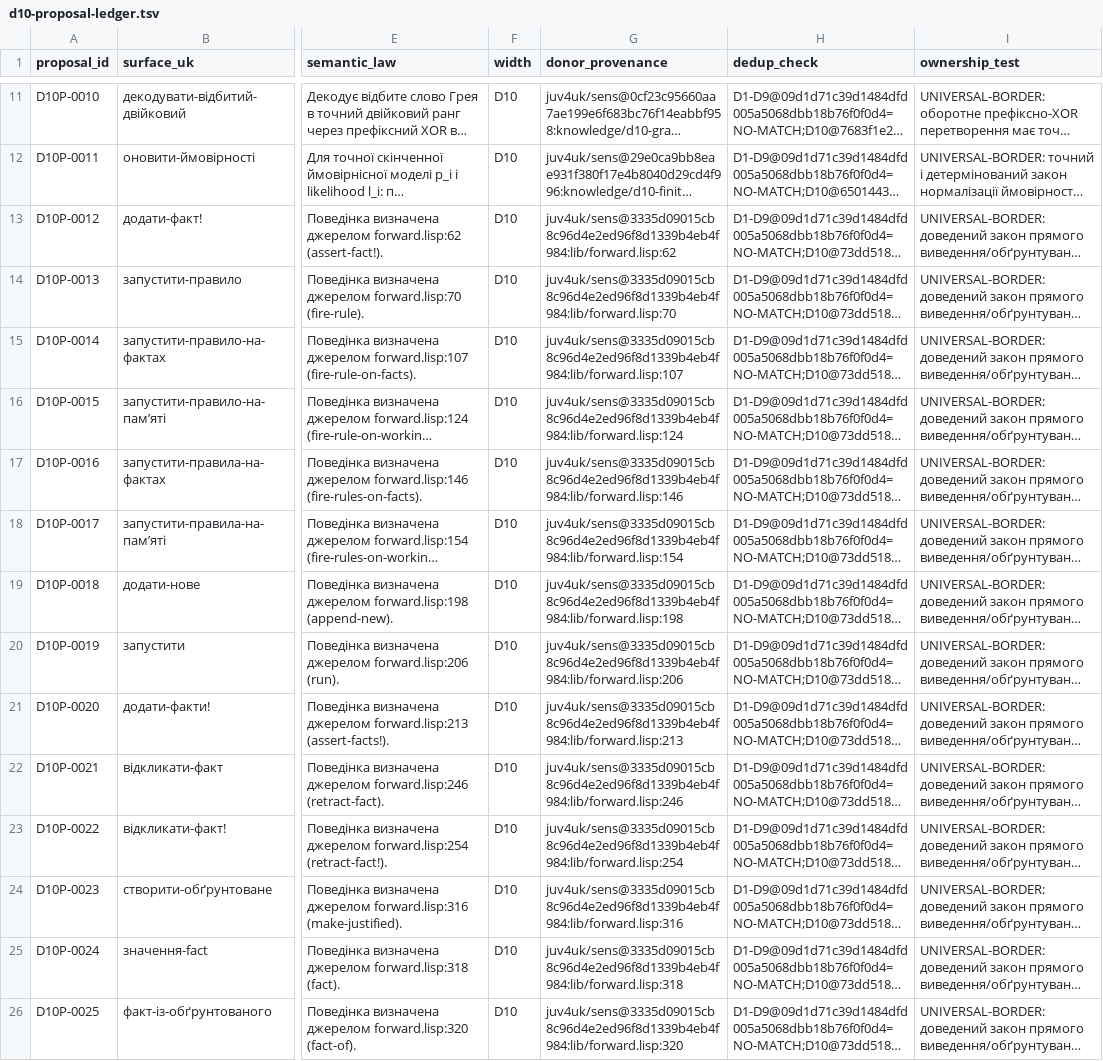
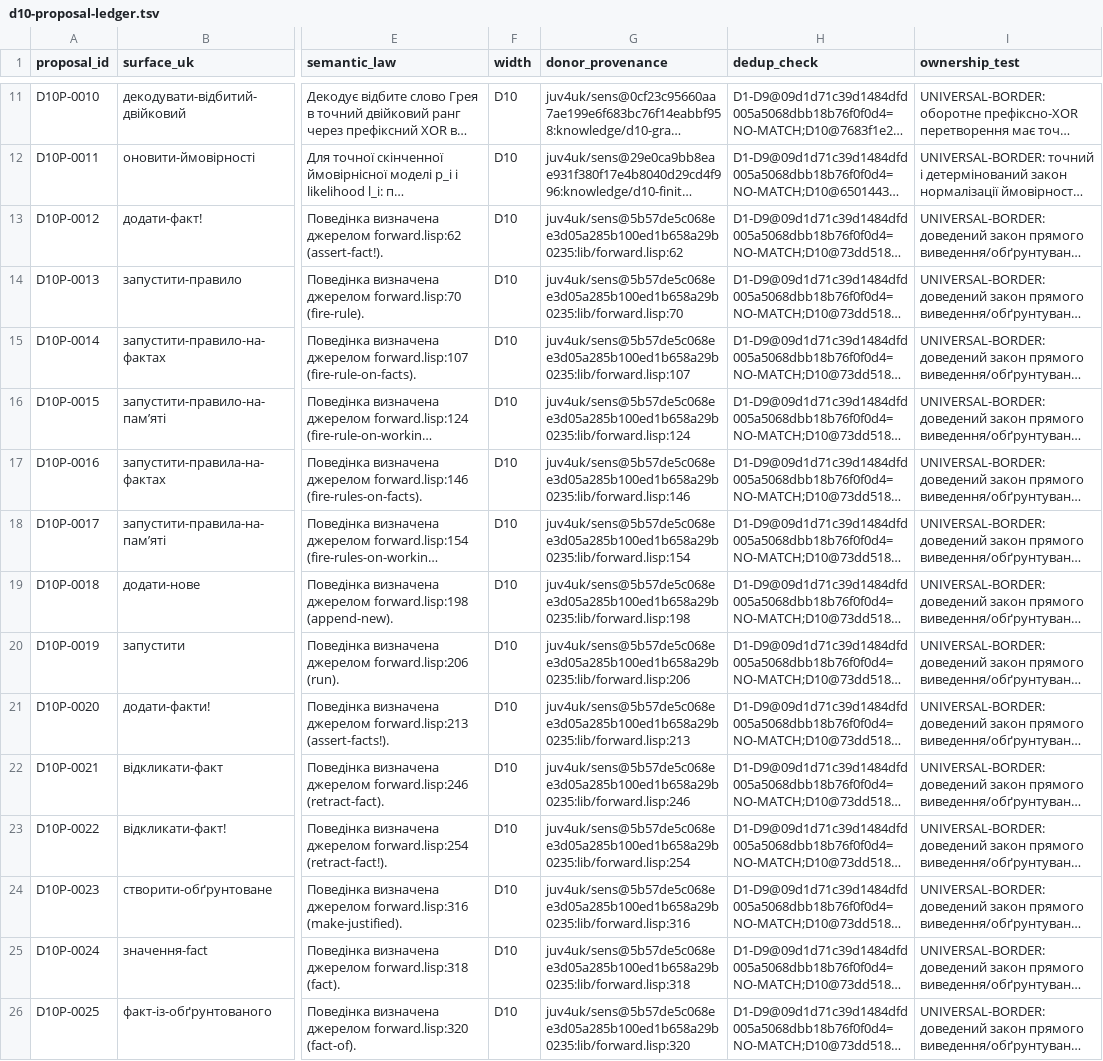
Before and after one commit to juv4uk/sens, a TSV file: knowledge/d10-proposal-ledger.tsv, drawn as a sheet; only a part is shown, gaps mark what is left out; long unchanged cells end in …; the diff covers the shown part only; the diff names each change by its address in the sheet, - before the commit and + after, or states it on an @@ line.

Commit message:
fix(d10): replace blob-as-commit provenance in 57 Lisp donor rows

```diff
--- a/knowledge/d10-proposal-ledger.tsv
+++ b/knowledge/d10-proposal-ledger.tsv
-G13 (donor_provenance): juv4uk/sens@3335d09015cb8c96d4e2ed96f8d1339b4eb4f984:lib/forward.lisp:62
+G13 (donor_provenance): juv4uk/sens@5b57de5c068ee3d05a285b100ed1b658a29b0235:lib/forward.lisp:62
-G14 (donor_provenance): juv4uk/sens@3335d09015cb8c96d4e2ed96f8d1339b4eb4f984:lib/forward.lisp:70
+G14 (donor_provenance): juv4uk/sens@5b57de5c068ee3d05a285b100ed1b658a29b0235:lib/forward.lisp:70
-G15 (donor_provenance): juv4uk/sens@3335d09015cb8c96d4e2ed96f8d1339b4eb4f984:lib/forward.lisp:107
+G15 (donor_provenance): juv4uk/sens@5b57de5c068ee3d05a285b100ed1b658a29b0235:lib/forward.lisp:107
-G16 (donor_provenance): juv4uk/sens@3335d09015cb8c96d4e2ed96f8d1339b4eb4f984:lib/forward.lisp:124
+G16 (donor_provenance): juv4uk/sens@5b57de5c068ee3d05a285b100ed1b658a29b0235:lib/forward.lisp:124
-G17 (donor_provenance): juv4uk/sens@3335d09015cb8c96d4e2ed96f8d1339b4eb4f984:lib/forward.lisp:146
+G17 (donor_provenance): juv4uk/sens@5b57de5c068ee3d05a285b100ed1b658a29b0235:lib/forward.lisp:146
-G18 (donor_provenance): juv4uk/sens@3335d09015cb8c96d4e2ed96f8d1339b4eb4f984:lib/forward.lisp:154
+G18 (donor_provenance): juv4uk/sens@5b57de5c068ee3d05a285b100ed1b658a29b0235:lib/forward.lisp:154
-G19 (donor_provenance): juv4uk/sens@3335d09015cb8c96d4e2ed96f8d1339b4eb4f984:lib/forward.lisp:198
+G19 (donor_provenance): juv4uk/sens@5b57de5c068ee3d05a285b100ed1b658a29b0235:lib/forward.lisp:198
-G20 (donor_provenance): juv4uk/sens@3335d09015cb8c96d4e2ed96f8d1339b4eb4f984:lib/forward.lisp:206
+G20 (donor_provenance): juv4uk/sens@5b57de5c068ee3d05a285b100ed1b658a29b0235:lib/forward.lisp:206
-G21 (donor_provenance): juv4uk/sens@3335d09015cb8c96d4e2ed96f8d1339b4eb4f984:lib/forward.lisp:213
+G21 (donor_provenance): juv4uk/sens@5b57de5c068ee3d05a285b100ed1b658a29b0235:lib/forward.lisp:213
-G22 (donor_provenance): juv4uk/sens@3335d09015cb8c96d4e2ed96f8d1339b4eb4f984:lib/forward.lisp:246
+G22 (donor_provenance): juv4uk/sens@5b57de5c068ee3d05a285b100ed1b658a29b0235:lib/forward.lisp:246
-G23 (donor_provenance): juv4uk/sens@3335d09015cb8c96d4e2ed96f8d1339b4eb4f984:lib/forward.lisp:254
+G23 (donor_provenance): juv4uk/sens@5b57de5c068ee3d05a285b100ed1b658a29b0235:lib/forward.lisp:254
-G24 (donor_provenance): juv4uk/sens@3335d09015cb8c96d4e2ed96f8d1339b4eb4f984:lib/forward.lisp:316
+G24 (donor_provenance): juv4uk/sens@5b57de5c068ee3d05a285b100ed1b658a29b0235:lib/forward.lisp:316
-G25 (donor_provenance): juv4uk/sens@3335d09015cb8c96d4e2ed96f8d1339b4eb4f984:lib/forward.lisp:318
+G25 (donor_provenance): juv4uk/sens@5b57de5c068ee3d05a285b100ed1b658a29b0235:lib/forward.lisp:318
-G26 (donor_provenance): juv4uk/sens@3335d09015cb8c96d4e2ed96f8d1339b4eb4f984:lib/forward.lisp:320
+G26 (donor_provenance): juv4uk/sens@5b57de5c068ee3d05a285b100ed1b658a29b0235:lib/forward.lisp:320
```
Also changed, not shown: 43 edited cells elsewhere in this file.
